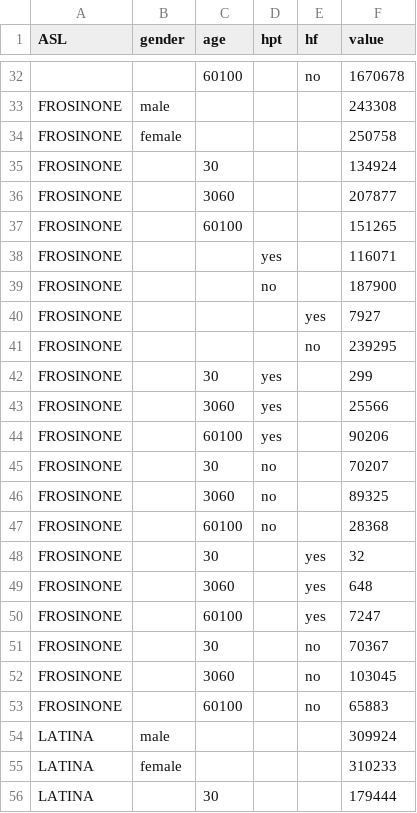
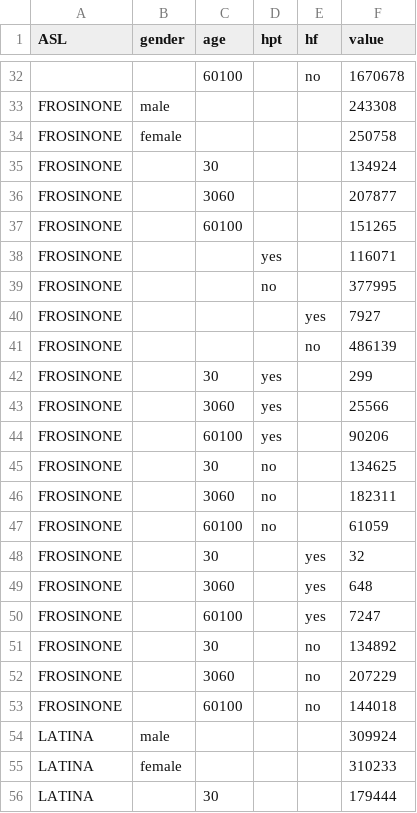
Before and after one commit to RoccoPaolillo/IPF_multidim, a CSV file: asl_level.csv, drawn as a sheet; only a part is shown, gaps mark what is left out; the diff covers the shown part only.

```diff
--- a/asl_level.csv
+++ b/asl_level.csv
@@ -38,5 +38,5 @@ FROSINONE;;60100;;;151265
 FROSINONE;;;yes;;116071
-FROSINONE;;;no;;187900
+FROSINONE;;;no;;377995
 FROSINONE;;;;yes;7927
-FROSINONE;;;;no;239295
+FROSINONE;;;;no;486139
 FROSINONE;;30;yes;;299
@@ -44,5 +44,5 @@ FROSINONE;;3060;yes;;25566
 FROSINONE;;60100;yes;;90206
-FROSINONE;;30;no;;70207
-FROSINONE;;3060;no;;89325
-FROSINONE;;60100;no;;28368
+FROSINONE;;30;no;;134625
+FROSINONE;;3060;no;;182311
+FROSINONE;;60100;no;;61059
 FROSINONE;;30;;yes;32
@@ -50,5 +50,5 @@ FROSINONE;;3060;;yes;648
 FROSINONE;;60100;;yes;7247
-FROSINONE;;30;;no;70367
-FROSINONE;;3060;;no;103045
-FROSINONE;;60100;;no;65883
+FROSINONE;;30;;no;134892
+FROSINONE;;3060;;no;207229
+FROSINONE;;60100;;no;144018
 LATINA;male;;;;309924
```
Also changed, not shown: 16 edited cells elsewhere in this file, 1 other file.
